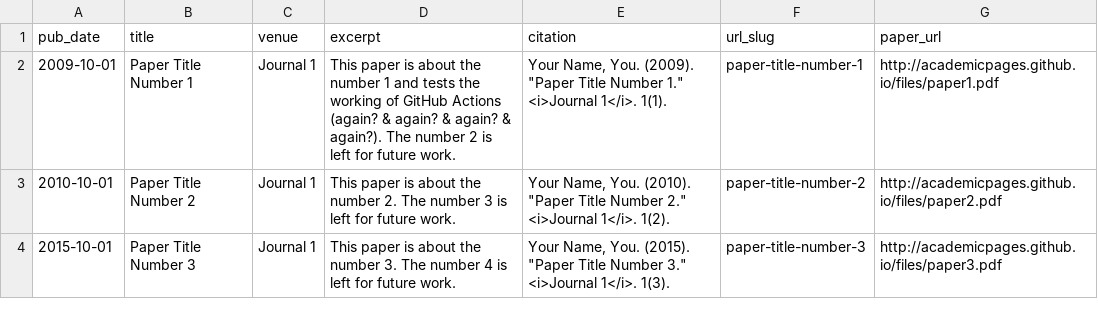
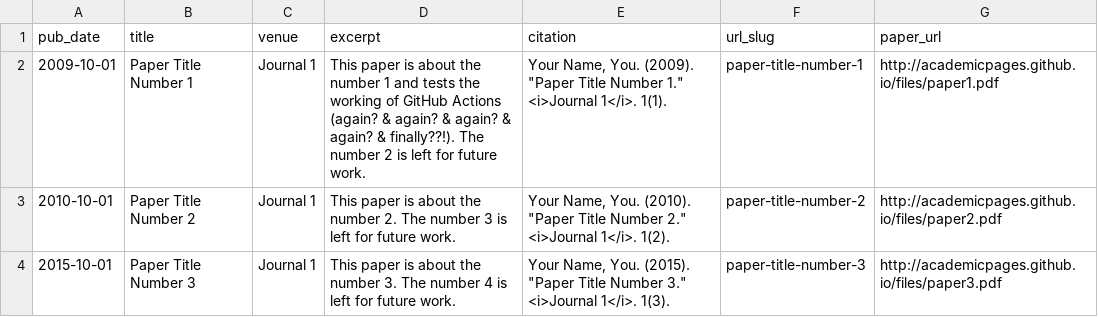
Before and after one commit to gauravdiwan89/gauravdiwan89.github.io, a TSV file: markdown_generator/publications.tsv, drawn as a sheet.

Commit message:
Update publications.tsv

```diff
--- a/markdown_generator/publications.tsv
+++ b/markdown_generator/publications.tsv
@@ -1,3 +1,3 @@
 pub_date	title	venue	excerpt	citation	url_slug	paper_url
-2009-10-01	Paper Title Number 1	Journal 1	This paper is about the number 1 and tests the working of GitHub Actions (again? & again? & again? & again?). The number 2 is left for future work.	Your Name, You. (2009). "Paper Title Number 1." <i>Journal 1</i>. 1(1).	paper-title-number-1	http://academicpages.github.io/files/paper1.pdf
+2009-10-01	Paper Title Number 1	Journal 1	This paper is about the number 1 and tests the working of GitHub Actions (again? & again? & again? & again? & finally??!). The number 2 is left for future work.	Your Name, You. (2009). "Paper Title Number 1." <i>Journal 1</i>. 1(1).	paper-title-number-1	http://academicpages.github.io/files/paper1.pdf
 2010-10-01	Paper Title Number 2	Journal 1	This paper is about the number 2. The number 3 is left for future work.	Your Name, You. (2010). "Paper Title Number 2." <i>Journal 1</i>. 1(2).	paper-title-number-2	http://academicpages.github.io/files/paper2.pdf
```
